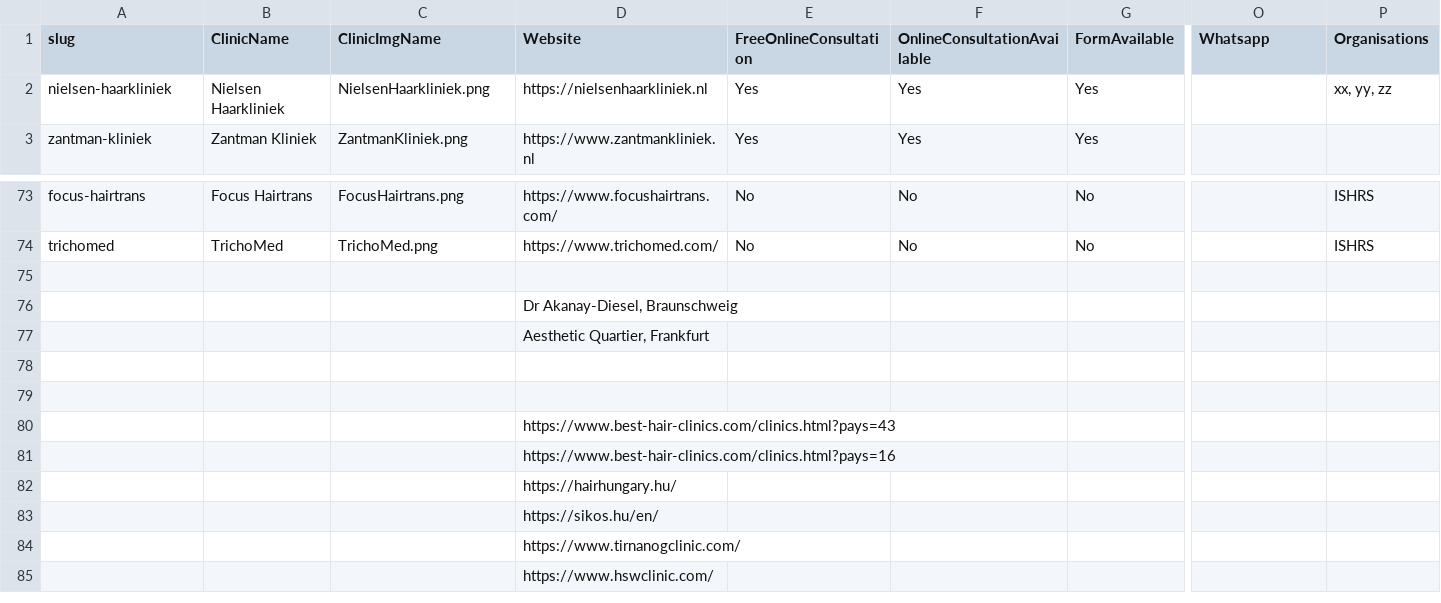
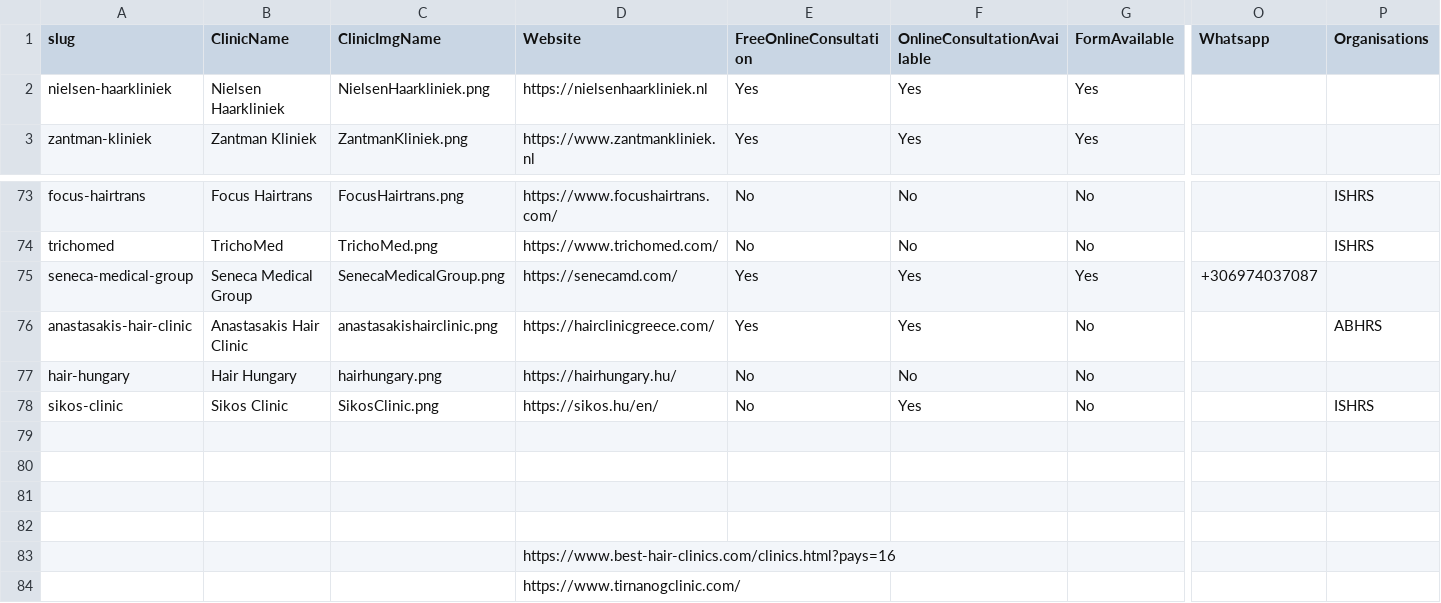
Before and after one commit to woutrbe/hair-transplants, a CSV file: www/src/content/Clinics - Clinics.csv, drawn as a sheet; only a part is shown, gaps mark what is left out; the shorter side is filled out with more unchanged rows; removed rows and columns are numbered as before the commit, all else as after; rows hold the shown columns only; the diff names each change by its address in the sheet, - before the commit and + after, or states it on an @@ line.

```diff
--- a/www/src/content/Clinics - Clinics.csv
+++ b/www/src/content/Clinics - Clinics.csv
-P2 (Organisations): xx, yy, zz
+P2 (Organisations): (empty)
-row 75: (empty)
+row 75: seneca-medical-group | Seneca Medical Group | SenecaMedicalGroup.png | https://senecamd.com/ | Yes | Yes | Yes | +306974037087
-row 76:  |  |  | Dr Akanay-Diesel, Braunschweig
-row 77:  |  |  | Aesthetic Quartier, Frankfurt
+row 76: anastasakis-hair-clinic | Anastasakis Hair Clinic | anastasakishairclinic.png | https://hairclinicgreece.com/ | Yes | Yes | No |  | ABHRS
+row 77: hair-hungary | Hair Hungary | hairhungary.png | https://hairhungary.hu/ | No | No | No
+row 78: sikos-clinic | Sikos Clinic | SikosClinic.png | https://sikos.hu/en/ | No | Yes | No |  | ISHRS
-D81 (Website): https://www.best-hair-clinics.com/clinics.html?pays=43
+D81 (Website): (empty)
+row 82: (empty)
-row 82:  |  |  | https://hairhungary.hu/
-row 83:  |  |  | https://sikos.hu/en/
```
Also changed, not shown: www/src/content/Clinics - Branch.csv, www/src/content/Clinics - Doctors.csv, 10 other files.
